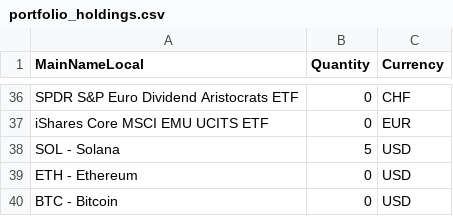
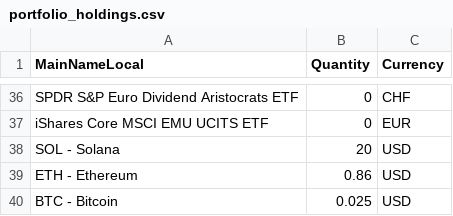
Before and after one commit to Munotstadt/financialdatacollector-public, a CSV file: portfolio_holdings.csv, drawn as a sheet; only a part is shown, gaps mark what is left out.

Commit message:
Update portfolio holdings via edit page (2026-07-20T06:33:43.355Z)

```diff
--- a/portfolio_holdings.csv
+++ b/portfolio_holdings.csv
@@ -37,4 +37,4 @@ SPDR S&P Euro Dividend Aristocrats ETF,0,CHF
 iShares Core MSCI EMU UCITS ETF,0,EUR
-SOL - Solana,5,USD
-ETH - Ethereum,0,USD
-BTC - Bitcoin,0,USD
+SOL - Solana,20,USD
+ETH - Ethereum,0.86,USD
+BTC - Bitcoin,0.025,USD
```
